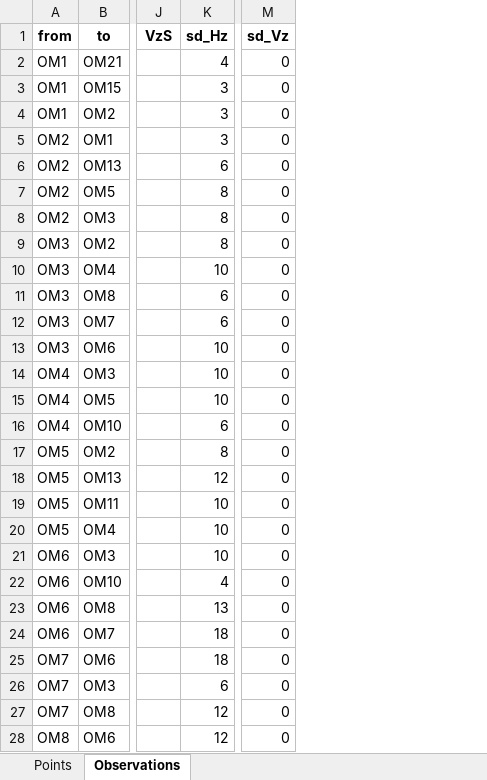
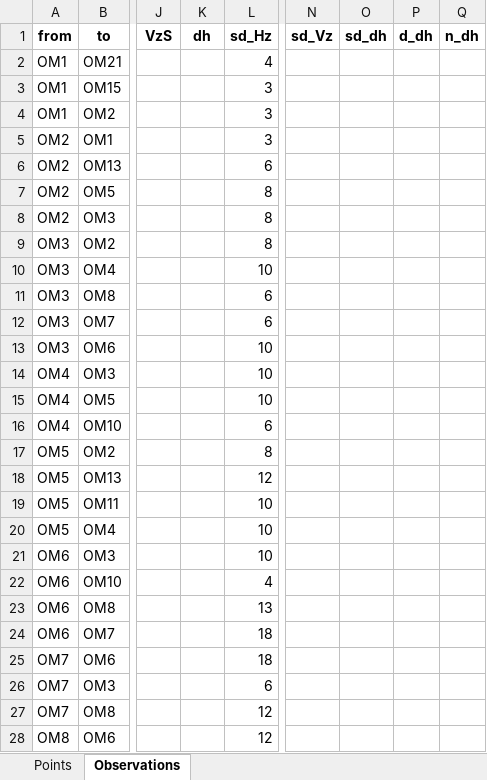
Before and after one commit to pejovic/Surveyor, an Excel workbook: Data/Input/With_observations/Makis/Makis_observations.xlsx, sheet Observations, drawn as a sheet; only a part is shown, gaps mark what is left out; values as stored, in another font and other column widths than the file's, no borders; addresses are those after the commit; the diff covers the shown part only; the diff names each change by its address in the sheet, - before the commit and + after, or states it on an @@ line.

```diff
--- a/Data/Input/With_observations/Makis/Makis_observations.xlsx (sheet Observations)
+++ b/Data/Input/With_observations/Makis/Makis_observations.xlsx (sheet Observations)
+column K (dh), empty
+column O (sd_dh), empty
+column P (d_dh), empty
+column Q (n_dh), empty
-N2:N28 (sd_Vz): 0
+N2:N28 (sd_Vz): (empty)
```
Also changed, not shown: 44 edited cells elsewhere in this sheet, sheet Points, Data/Input/With_observations/Zadatak 1/Zadatak_1.xlsx, 1 other file.
